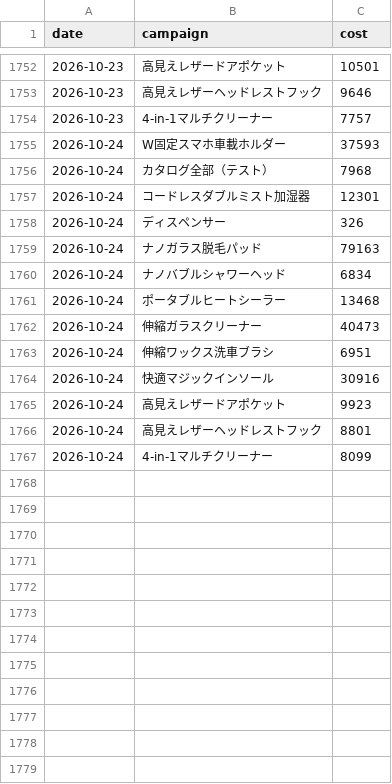
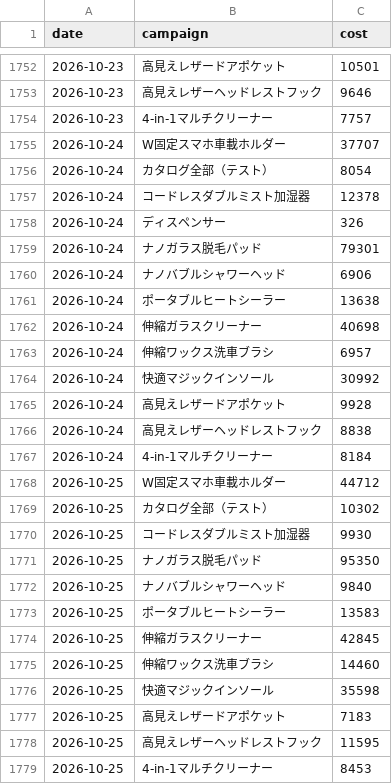
Before and after one commit to finracofficial-cmd/LOOana, a CSV file: data/daily/daily_ad.csv, drawn as a sheet; only a part is shown, gaps mark what is left out.

```diff
--- a/data/daily/daily_ad.csv
+++ b/data/daily/daily_ad.csv
@@ -1754,14 +1754,26 @@ date,campaign,cost
 2026-10-23,4-in-1マルチクリーナー,7757
-2026-10-24,W固定スマホ車載ホルダー,37593
-2026-10-24,カタログ全部（テスト）,7968
-2026-10-24,コードレスダブルミスト加湿器,12301
+2026-10-24,W固定スマホ車載ホルダー,37707
+2026-10-24,カタログ全部（テスト）,8054
+2026-10-24,コードレスダブルミスト加湿器,12378
 2026-10-24,ディスペンサー,326
-2026-10-24,ナノガラス脱毛パッド,79163
-2026-10-24,ナノバブルシャワーヘッド,6834
-2026-10-24,ポータブルヒートシーラー,13468
-2026-10-24,伸縮ガラスクリーナー,40473
-2026-10-24,伸縮ワックス洗車ブラシ,6951
-2026-10-24,快適マジックインソール,30916
-2026-10-24,高見えレザードアポケット,9923
-2026-10-24,高見えレザーヘッドレストフック,8801
-2026-10-24,4-in-1マルチクリーナー,8099
+2026-10-24,ナノガラス脱毛パッド,79301
+2026-10-24,ナノバブルシャワーヘッド,6906
+2026-10-24,ポータブルヒートシーラー,13638
+2026-10-24,伸縮ガラスクリーナー,40698
+2026-10-24,伸縮ワックス洗車ブラシ,6957
+2026-10-24,快適マジックインソール,30992
+2026-10-24,高見えレザードアポケット,9928
+2026-10-24,高見えレザーヘッドレストフック,8838
+2026-10-24,4-in-1マルチクリーナー,8184
+2026-10-25,W固定スマホ車載ホルダー,44712
+2026-10-25,カタログ全部（テスト）,10302
+2026-10-25,コードレスダブルミスト加湿器,9930
+2026-10-25,ナノガラス脱毛パッド,95350
+2026-10-25,ナノバブルシャワーヘッド,9840
+2026-10-25,ポータブルヒートシーラー,13583
+2026-10-25,伸縮ガラスクリーナー,42845
+2026-10-25,伸縮ワックス洗車ブラシ,14460
+2026-10-25,快適マジックインソール,35598
+2026-10-25,高見えレザードアポケット,7183
+2026-10-25,高見えレザーヘッドレストフック,11595
+2026-10-25,4-in-1マルチクリーナー,8453
```
Also changed, not shown: data/budget-snapshots.csv, data/daily/daily_order_bands.csv, 10 other files.
